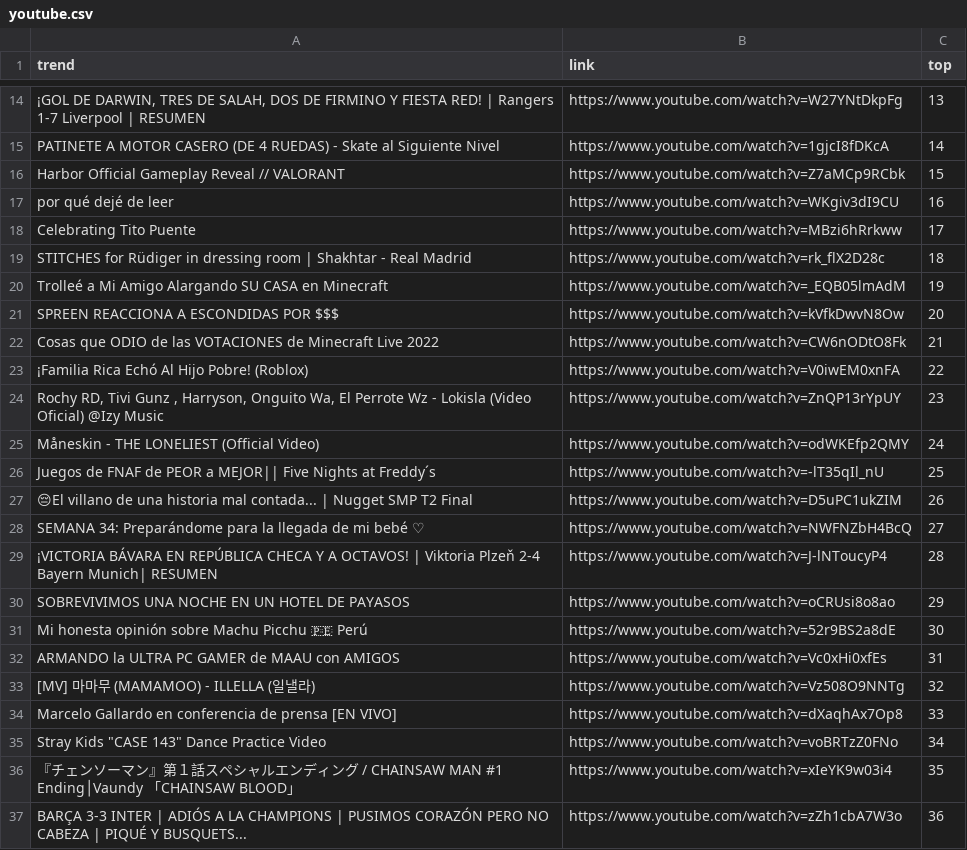
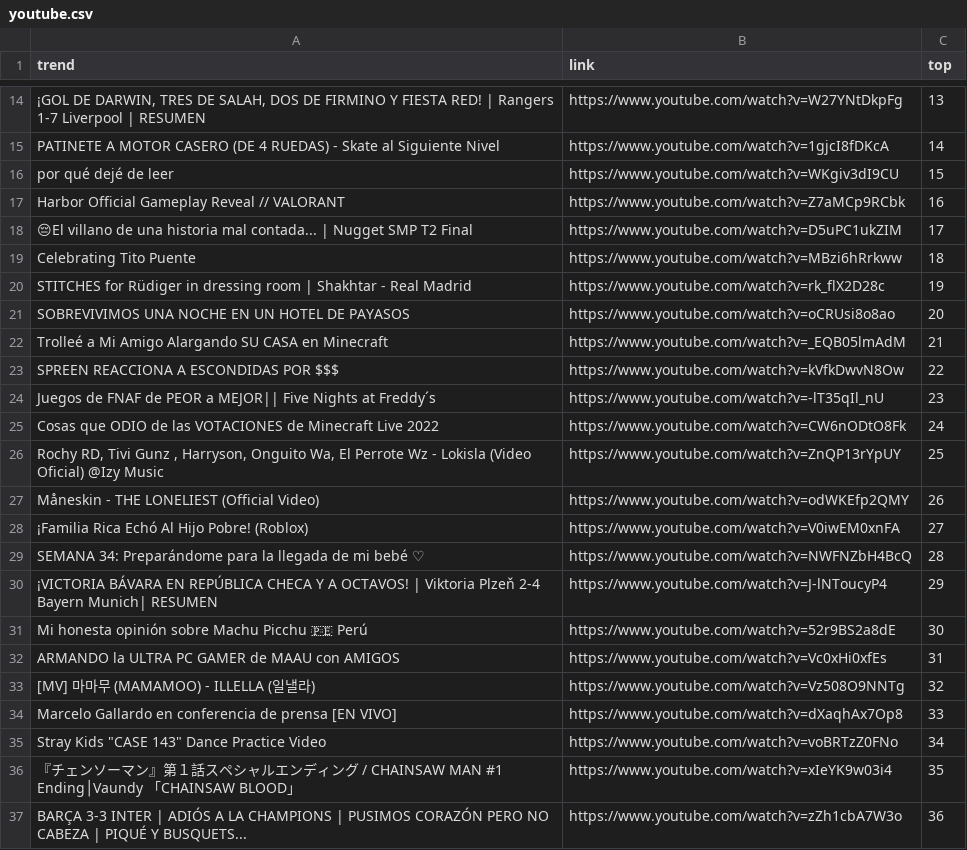
Before and after one commit to cristian-data-science/social_spider_app, a CSV file: resultados/youtube.csv, drawn as a sheet; only a part is shown, gaps mark what is left out; the diff covers the shown part only; the diff names each change by its address in the sheet, - before the commit and + after, or states it on an @@ line.

```diff
--- a/resultados/youtube.csv
+++ b/resultados/youtube.csv
-A16 (trend): Harbor Official Gameplay Reveal // VALORANT
+A16 (trend): por qué dejé de leer
-B16 (link): https://www.youtube.com/watch?v=Z7aMCp9RCbk
+B16 (link): https://www.youtube.com/watch?v=WKgiv3dI9CU
-A17 (trend): por qué dejé de leer
+A17 (trend): Harbor Official Gameplay Reveal // VALORANT
-B17 (link): https://www.youtube.com/watch?v=WKgiv3dI9CU
+B17 (link): https://www.youtube.com/watch?v=Z7aMCp9RCbk
-A18 (trend): Celebrating Tito Puente
+A18 (trend): 😔El villano de una historia mal contada... | Nugget SMP T2 Final
-B18 (link): https://www.youtube.com/watch?v=MBzi6hRrkww
+B18 (link): https://www.youtube.com/watch?v=D5uPC1ukZIM
-A19 (trend): STITCHES for Rüdiger in dressing room | Shakhtar - Real Madrid
+A19 (trend): Celebrating Tito Puente
-B19 (link): https://www.youtube.com/watch?v=rk_flX2D28c
+B19 (link): https://www.youtube.com/watch?v=MBzi6hRrkww
-A20 (trend): Trolleé a Mi Amigo Alargando SU CASA en Minecraft
+A20 (trend): STITCHES for Rüdiger in dressing room | Shakhtar - Real Madrid
-B20 (link): https://www.youtube.com/watch?v=_EQB05lmAdM
+B20 (link): https://www.youtube.com/watch?v=rk_flX2D28c
-A21 (trend): SPREEN REACCIONA A ESCONDIDAS POR $$$
+A21 (trend): SOBREVIVIMOS UNA NOCHE EN UN HOTEL DE PAYASOS
-B21 (link): https://www.youtube.com/watch?v=kVfkDwvN8Ow
+B21 (link): https://www.youtube.com/watch?v=oCRUsi8o8ao
-A22 (trend): Cosas que ODIO de las VOTACIONES de Minecraft Live 2022
+A22 (trend): Trolleé a Mi Amigo Alargando SU CASA en Minecraft
-B22 (link): https://www.youtube.com/watch?v=CW6nODtO8Fk
+B22 (link): https://www.youtube.com/watch?v=_EQB05lmAdM
-A23 (trend): ¡Familia Rica Echó Al Hijo Pobre! (Roblox)
+A23 (trend): SPREEN REACCIONA A ESCONDIDAS POR $$$
-B23 (link): https://www.youtube.com/watch?v=V0iwEM0xnFA
+B23 (link): https://www.youtube.com/watch?v=kVfkDwvN8Ow
-A24 (trend): Rochy RD, Tivi Gunz , Harryson, Onguito Wa, El Perrote Wz - Lokisla (Video Oficial) @Izy Music
+A24 (trend): Juegos de FNAF de PEOR a MEJOR|| Five Nights at Freddy´s
-B24 (link): https://www.youtube.com/watch?v=ZnQP13rYpUY
+B24 (link): https://www.youtube.com/watch?v=-lT35qIl_nU
-A25 (trend): Måneskin - THE LONELIEST (Official Video)
+A25 (trend): Cosas que ODIO de las VOTACIONES de Minecraft Live 2022
-B25 (link): https://www.youtube.com/watch?v=odWKEfp2QMY
+B25 (link): https://www.youtube.com/watch?v=CW6nODtO8Fk
-A26 (trend): Juegos de FNAF de PEOR a MEJOR|| Five Nights at Freddy´s
+A26 (trend): Rochy RD, Tivi Gunz , Harryson, Onguito Wa, El Perrote Wz - Lokisla (Video Oficial) @Izy Music
-B26 (link): https://www.youtube.com/watch?v=-lT35qIl_nU
+B26 (link): https://www.youtube.com/watch?v=ZnQP13rYpUY
-A27 (trend): 😔El villano de una historia mal contada... | Nugget SMP T2 Final
+A27 (trend): Måneskin - THE LONELIEST (Official Video)
-B27 (link): https://www.youtube.com/watch?v=D5uPC1ukZIM
+B27 (link): https://www.youtube.com/watch?v=odWKEfp2QMY
-A28 (trend): SEMANA 34: Preparándome para la llegada de mi bebé ♡
+A28 (trend): ¡Familia Rica Echó Al Hijo Pobre! (Roblox)
-B28 (link): https://www.youtube.com/watch?v=NWFNZbH4BcQ
+B28 (link): https://www.youtube.com/watch?v=V0iwEM0xnFA
-A29 (trend): ¡VICTORIA BÁVARA EN REPÚBLICA CHECA Y A OCTAVOS! | Viktoria Plzeň 2-4 Bayern Munich| RESUMEN
+A29 (trend): SEMANA 34: Preparándome para la llegada de mi bebé ♡
-B29 (link): https://www.youtube.com/watch?v=J-lNToucyP4
+B29 (link): https://www.youtube.com/watch?v=NWFNZbH4BcQ
-A30 (trend): SOBREVIVIMOS UNA NOCHE EN UN HOTEL DE PAYASOS
+A30 (trend): ¡VICTORIA BÁVARA EN REPÚBLICA CHECA Y A OCTAVOS! | Viktoria Plzeň 2-4 Bayern Munich| RESUMEN
-B30 (link): https://www.youtube.com/watch?v=oCRUsi8o8ao
+B30 (link): https://www.youtube.com/watch?v=J-lNToucyP4
```
Also changed, not shown: 54 edited cells elsewhere in this file, resultados/google.csv, resultados/twitter.csv.
